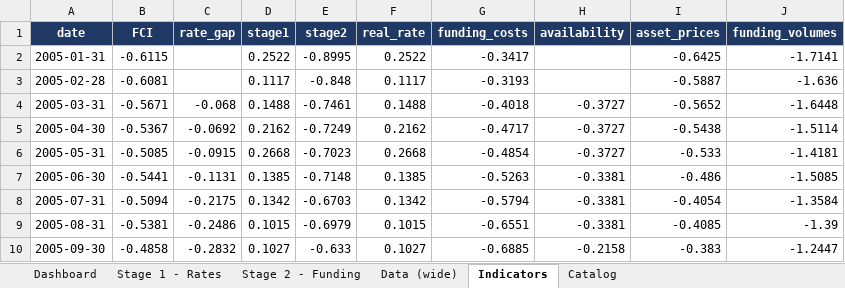
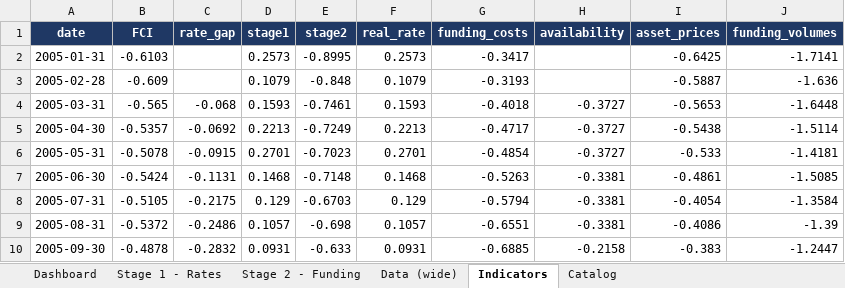
Before and after one commit to LY069/Japan-Financial-Condition-Tracker, an Excel workbook: Japan_FCI_Tracker.xlsx, sheet Indicators, drawn as a sheet; only a part is shown; values as stored, in another font and other column widths than the file's, no borders; the diff covers the shown part only; the diff names each change by its address in the sheet, - before the commit and + after, or states it on an @@ line.

```diff
--- a/Japan_FCI_Tracker.xlsx (sheet Indicators)
+++ b/Japan_FCI_Tracker.xlsx (sheet Indicators)
-B2 (FCI): -0.6115
+B2 (FCI): -0.6103
-D2 (stage1): 0.2522
+D2 (stage1): 0.2573
-F2 (real_rate): 0.2522
+F2 (real_rate): 0.2573
-B3 (FCI): -0.6081
+B3 (FCI): -0.609
-D3 (stage1): 0.1117
+D3 (stage1): 0.1079
-F3 (real_rate): 0.1117
+F3 (real_rate): 0.1079
-B4 (FCI): -0.5671
+B4 (FCI): -0.565
-D4 (stage1): 0.1488
+D4 (stage1): 0.1593
-F4 (real_rate): 0.1488
+F4 (real_rate): 0.1593
-I4 (asset_prices): -0.5652
+I4 (asset_prices): -0.5653
-B5 (FCI): -0.5367
+B5 (FCI): -0.5357
-D5 (stage1): 0.2162
+D5 (stage1): 0.2213
-F5 (real_rate): 0.2162
+F5 (real_rate): 0.2213
-B6 (FCI): -0.5085
+B6 (FCI): -0.5078
-D6 (stage1): 0.2668
+D6 (stage1): 0.2701
-F6 (real_rate): 0.2668
+F6 (real_rate): 0.2701
-B7 (FCI): -0.5441
+B7 (FCI): -0.5424
-D7 (stage1): 0.1385
+D7 (stage1): 0.1468
-F7 (real_rate): 0.1385
+F7 (real_rate): 0.1468
-I7 (asset_prices): -0.486
+I7 (asset_prices): -0.4861
-B8 (FCI): -0.5094
+B8 (FCI): -0.5105
-D8 (stage1): 0.1342
+D8 (stage1): 0.129
-F8 (real_rate): 0.1342
+F8 (real_rate): 0.129
-B9 (FCI): -0.5381
+B9 (FCI): -0.5372
-D9 (stage1): 0.1015
+D9 (stage1): 0.1057
-E9 (stage2): -0.6979
+E9 (stage2): -0.698
-F9 (real_rate): 0.1015
+F9 (real_rate): 0.1057
-I9 (asset_prices): -0.4085
+I9 (asset_prices): -0.4086
-B10 (FCI): -0.4858
+B10 (FCI): -0.4878
-D10 (stage1): 0.1027
+D10 (stage1): 0.0931
-F10 (real_rate): 0.1027
+F10 (real_rate): 0.0931
```
Also changed, not shown: 843 edited cells elsewhere in this sheet, sheet Data (wide), sheet Stage 1 - Rates, sheet Stage 2 - Funding, hidden cells, 3 other files.
